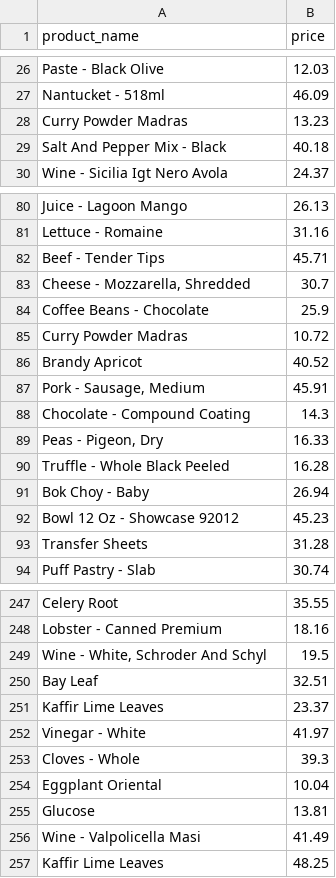
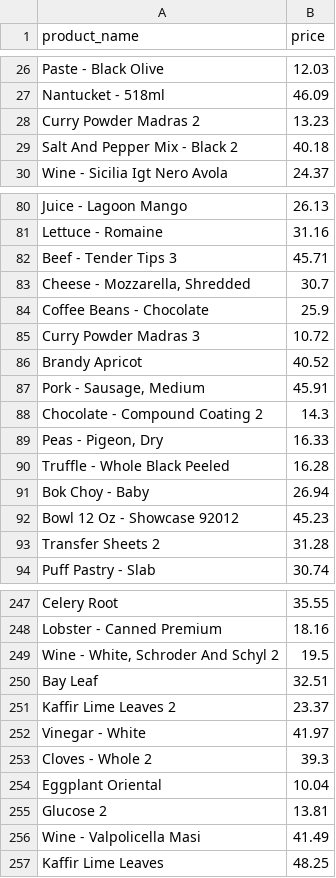
Before and after one commit to jmgtan/redshift_devops, a CSV file: sampledata/products.csv, drawn as a sheet; only a part is shown, gaps mark what is left out; the diff covers the shown part only.

Commit message:
Removed duplicate entries

```diff
--- a/sampledata/products.csv
+++ b/sampledata/products.csv
@@ -27,4 +27,4 @@ Paste - Black Olive,12.03
 Nantucket - 518ml,46.09
-Curry Powder Madras,13.23
-Salt And Pepper Mix - Black,40.18
+Curry Powder Madras 2,13.23
+Salt And Pepper Mix - Black 2,40.18
 Wine - Sicilia Igt Nero Avola,24.37
@@ -81,9 +81,9 @@ Juice - Lagoon Mango,26.13
 Lettuce - Romaine,31.16
-Beef - Tender Tips,45.71
+Beef - Tender Tips 3,45.71
 "Cheese - Mozzarella, Shredded",30.7
 Coffee Beans - Chocolate,25.9
-Curry Powder Madras,10.72
+Curry Powder Madras 3,10.72
 Brandy Apricot,40.52
 "Pork - Sausage, Medium",45.91
-Chocolate - Compound Coating,14.3
+Chocolate - Compound Coating 2,14.3
 "Peas - Pigeon, Dry",16.33
@@ -92,3 +92,3 @@ Bok Choy - Baby,26.94
 Bowl 12 Oz - Showcase 92012,45.23
-Transfer Sheets,31.28
+Transfer Sheets 2,31.28
 Puff Pastry - Slab,30.74
@@ -248,9 +248,9 @@ Celery Root,35.55
 Lobster - Canned Premium,18.16
-"Wine - White, Schroder And Schyl",19.5
+"Wine - White, Schroder And Schyl 2",19.5
 Bay Leaf,32.51
-Kaffir Lime Leaves,23.37
+Kaffir Lime Leaves 2,23.37
 Vinegar - White,41.97
-Cloves - Whole,39.3
+Cloves - Whole 2,39.3
 Eggplant Oriental,10.04
-Glucose,13.81
+Glucose 2,13.81
 Wine - Valpolicella Masi,41.49
```
Also changed, not shown: 47 edited cells elsewhere in this file, sampledata/products_staging.csv.
